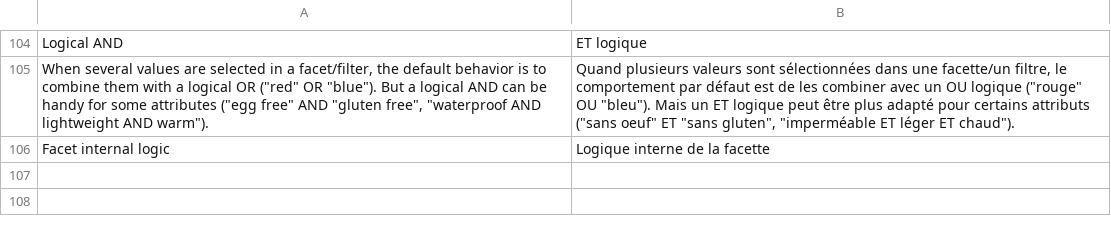
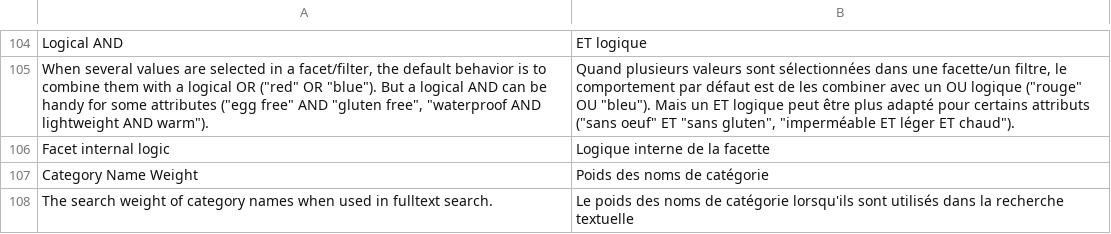
Before and after one commit to Smile-SA/elasticsuite, a CSV file: src/module-elasticsuite-catalog/i18n/fr_FR.csv, drawn as a sheet; only a part is shown, gaps mark what is left out; the diff names each change by its address in the sheet, - before the commit and + after, or states it on an @@ line.

Commit message:
Allow configuring category name weight

```diff
--- a/src/module-elasticsuite-catalog/i18n/fr_FR.csv
+++ b/src/module-elasticsuite-catalog/i18n/fr_FR.csv
+row 107: Category Name Weight | Poids des noms de catégorie
+row 108: The search weight of category names when used in fulltext search. | Le poids des noms de catégorie lorsqu'ils sont utilisés dans la recherche textuelle
```
Also changed, not shown: src/module-elasticsuite-catalog/i18n/en_US.csv, 5 other files.
